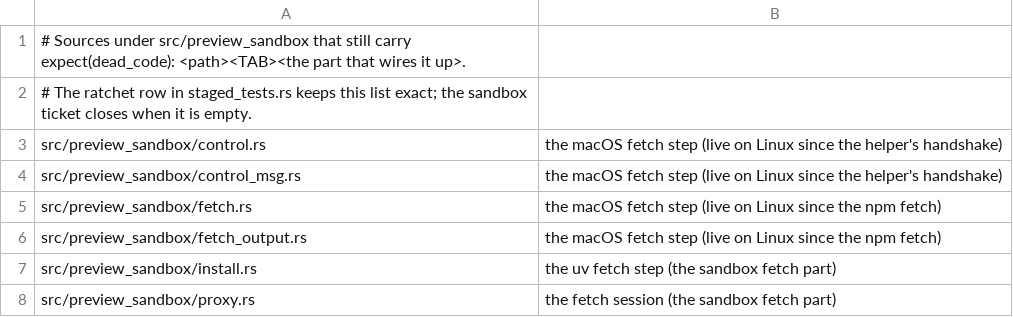
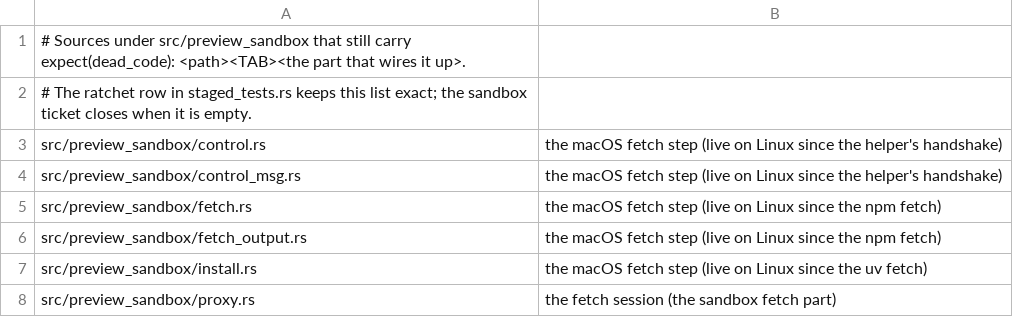
Before and after one commit to MikkoParkkola/mcp-gateway, a TSV file: src/preview_sandbox/staged_dark.tsv, drawn as a sheet.

```diff
--- a/src/preview_sandbox/staged_dark.tsv
+++ b/src/preview_sandbox/staged_dark.tsv
@@ -6,3 +6,3 @@ src/preview_sandbox/fetch.rs	the macOS fetch step (live on Linux since the npm f
 src/preview_sandbox/fetch_output.rs	the macOS fetch step (live on Linux since the npm fetch)
-src/preview_sandbox/install.rs	the uv fetch step (the sandbox fetch part)
+src/preview_sandbox/install.rs	the macOS fetch step (live on Linux since the uv fetch)
 src/preview_sandbox/proxy.rs	the fetch session (the sandbox fetch part)
```
Also changed, not shown: 29 other files.
